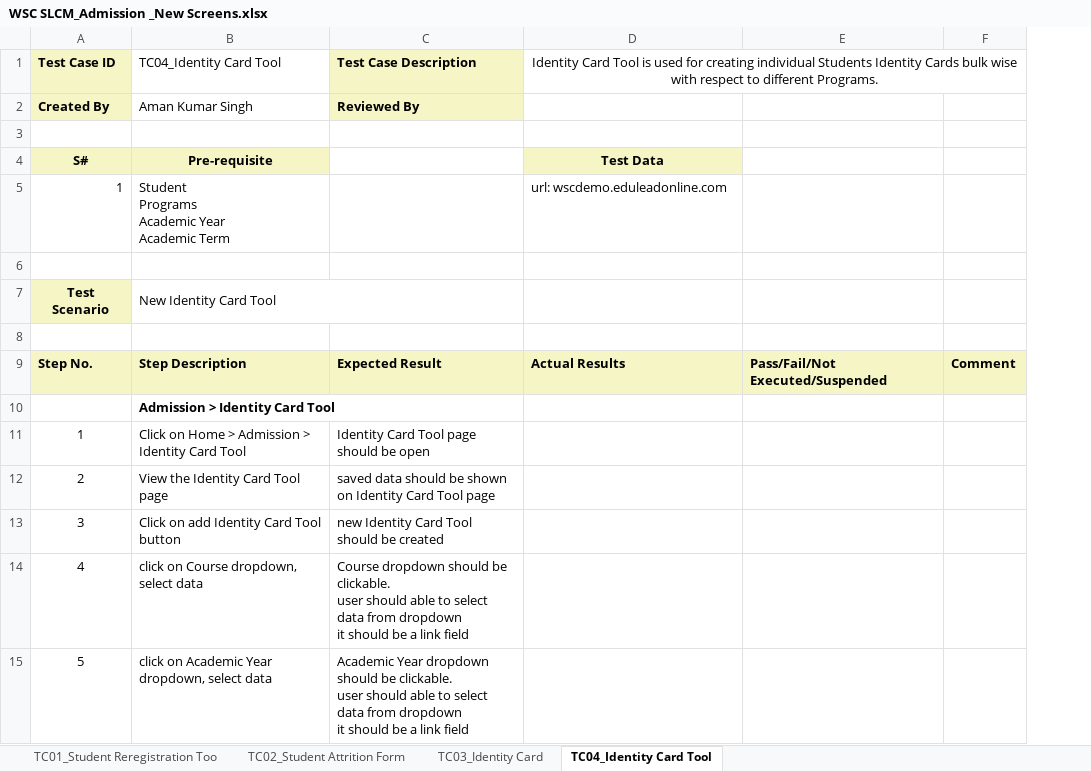
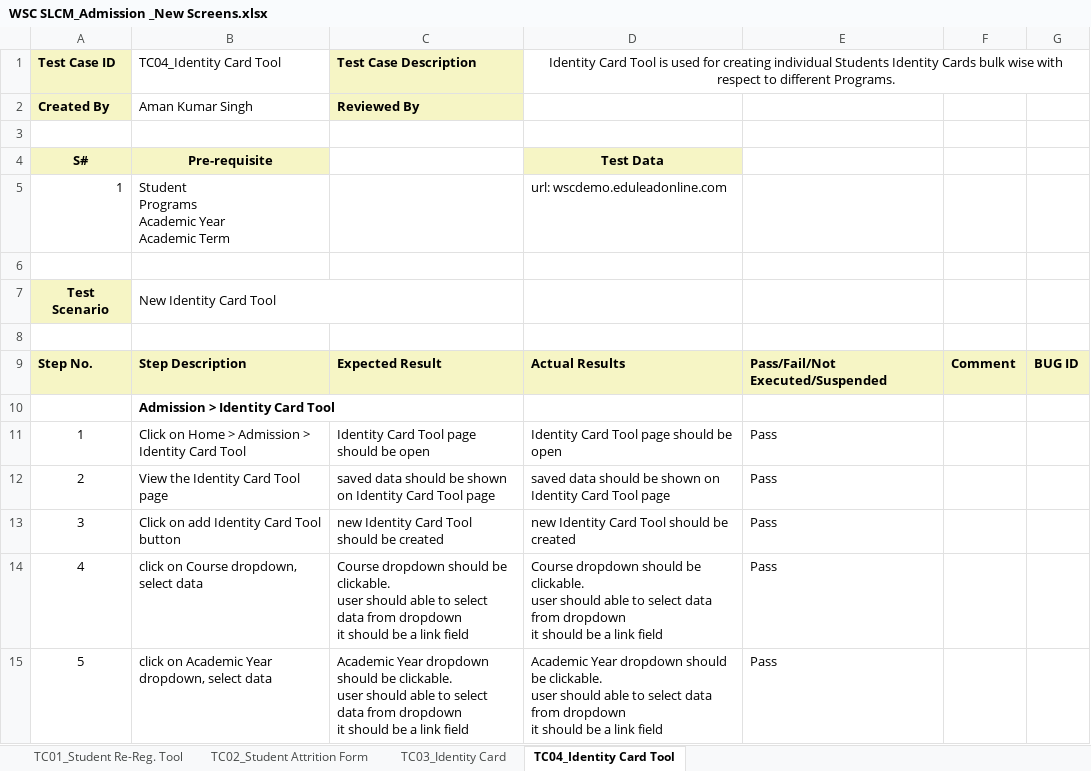
Before and after one commit to subhodeepGit/SOUL-Documents, an Excel workbook: WSC/Test Cases/SLCM/Priority1/WSC SLCM_Admission _New Screens.xlsx, sheet TC04_Identity Card Tool, drawn as a sheet; only a part is shown; values as stored, in another font and other column widths than the file's, no borders; removed rows and columns are numbered as before the commit, all else as after; ↵ is a line break in a cell; the diff covers the shown part only; the diff names each change by its address in the sheet, - before the commit and + after, or states it on an @@ line.

```diff
--- a/WSC/Test Cases/SLCM/Priority1/WSC SLCM_Admission _New Screens.xlsx (sheet TC04_Identity Card Tool)
+++ b/WSC/Test Cases/SLCM/Priority1/WSC SLCM_Admission _New Screens.xlsx (sheet TC04_Identity Card Tool)
-sheet tab: TC01_Student Reregistration Too
+sheet tab: TC01_Student Re-Reg. Tool
-column E, row 9: Pass/Fail/Not Executed/Suspended
+column E, rows 9-15: Pass/Fail/Not Executed/Suspended |  | Pass | Pass | Pass | Pass | Pass
+column G, row 9: BUG ID
-D11: (empty)
+D11: Identity Card Tool page should be open
-D12: (empty)
+D12: saved data should be shown on Identity Card Tool page
-D13: (empty)
+D13: new Identity Card Tool should be created
-D14: (empty)
+D14: Course dropdown should be clickable. ↵ user should able to select data from dropdown ↵ it should be a link field
-D15: (empty)
+D15: Academic Year dropdown should be clickable. ↵ user should able to select data from dropdown ↵ it should be a link field
```
Also changed, not shown: 1 added row and 11 edited cells elsewhere in this sheet, sheet TC03_Identity Card, sheet TC02_Student Attrition Form, sheet TC01_Student Re-Reg. Tool.
